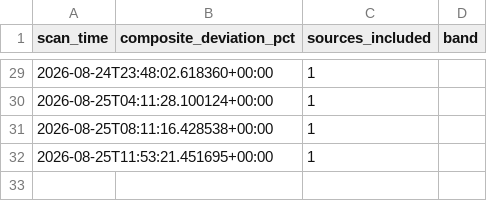
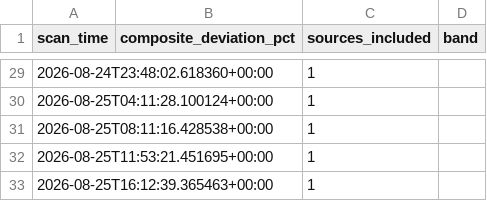
Before and after one commit to andrejsvorobjovs/baltic-monitor-site, a CSV file: escalation_export.csv, drawn as a sheet; only a part is shown, gaps mark what is left out; the diff names each change by its address in the sheet, - before the commit and + after, or states it on an @@ line.

```diff
--- a/escalation_export.csv
+++ b/escalation_export.csv
+row 33: 2026-08-25T16:12:39.365463+00:00 |  | 1
```
Also changed, not shown: history_export.csv, 4 other files.
